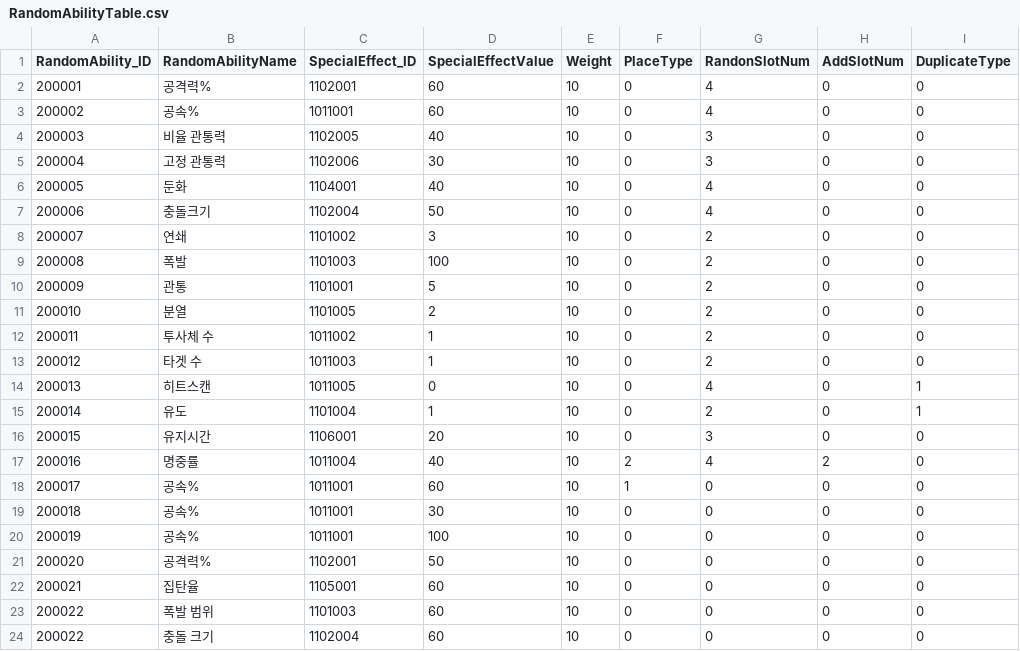
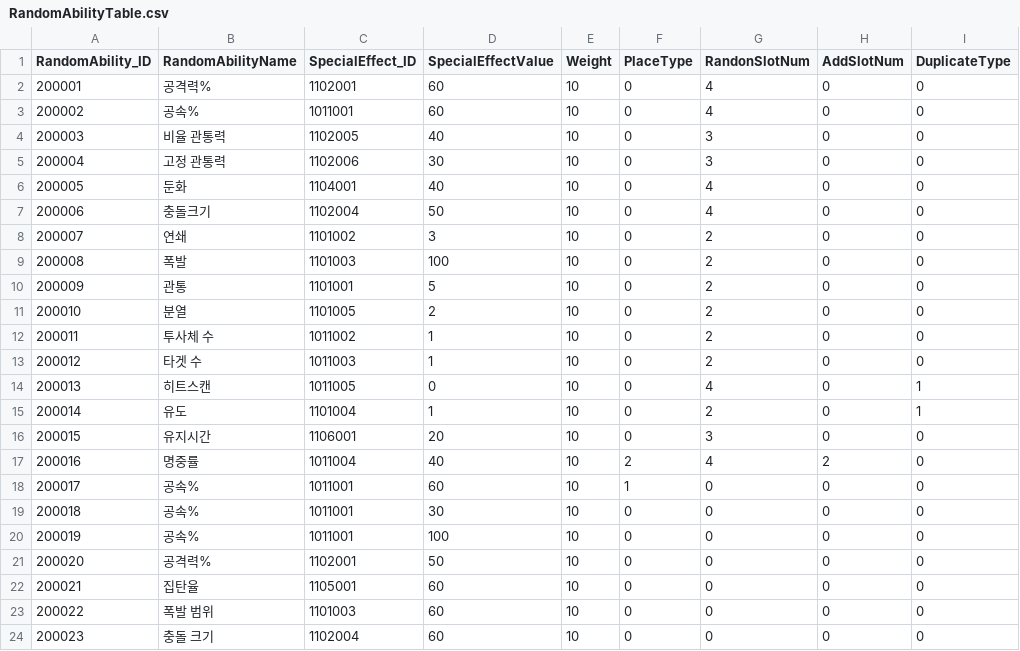
Before and after one commit to jeonglee22/MyPlanet, a CSV file: Assets/DataTables/RandomAbilityTable.csv, drawn as a sheet.

```diff
--- a/Assets/DataTables/RandomAbilityTable.csv
+++ b/Assets/DataTables/RandomAbilityTable.csv
@@ -23,2 +23,2 @@
 200022,폭발 범위,1101003,60,10,0,0,0,0
-200022,충돌 크기,1102004,60,10,0,0,0,0
+200023,충돌 크기,1102004,60,10,0,0,0,0
```
Also changed, not shown: 1 other file.
